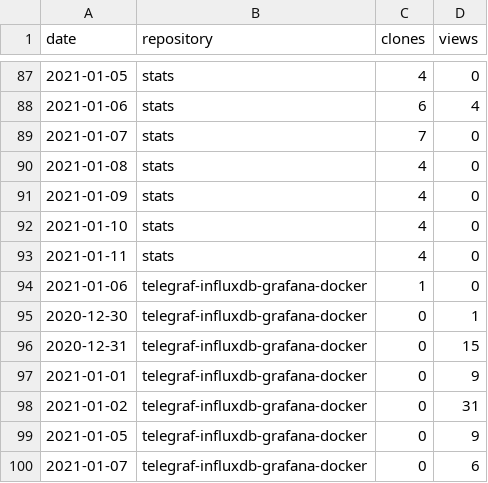
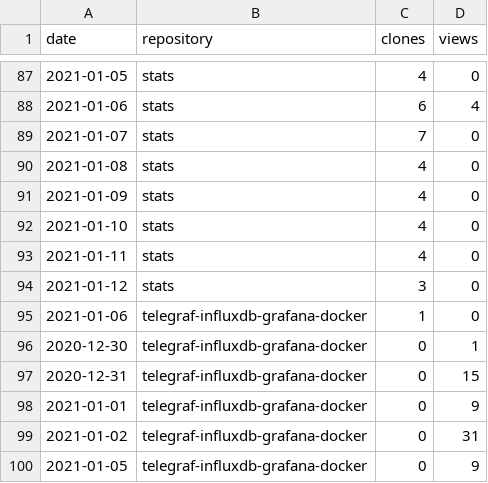
Before and after one commit to cristianpb/stats, a CSV file: github-visits.csv, drawn as a sheet; only a part is shown, gaps mark what is left out; the shorter side is filled out with more unchanged rows; the diff covers the shown part only.

```diff
--- a/github-visits.csv
+++ b/github-visits.csv
@@ -93,2 +93,3 @@ date,repository,clones,views
 2021-01-11,stats,4,0
+2021-01-12,stats,3,0
 2021-01-06,telegraf-influxdb-grafana-docker,1,0
```
Also changed, not shown: 7 added rows, 6 removed rows and 2 edited cells elsewhere in this file, github-repositories.csv.
